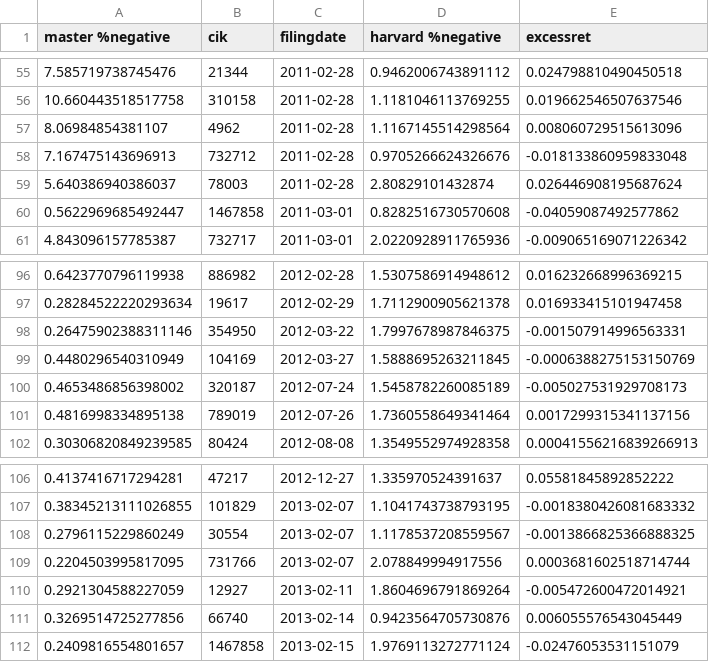
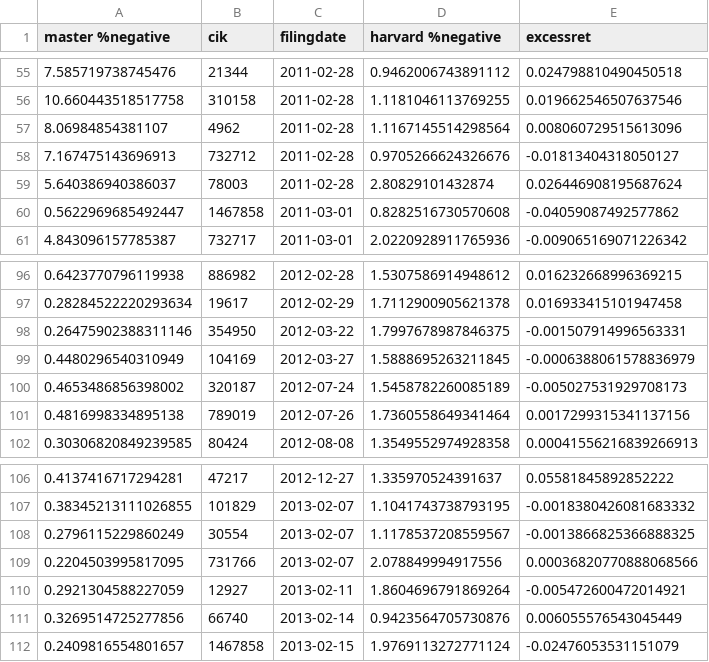
Before and after one commit to Trista0823/NLP_HW1, a CSV file: return_data.csv, drawn as a sheet; only a part is shown, gaps mark what is left out.

```diff
--- a/return_data.csv
+++ b/return_data.csv
@@ -57,3 +57,3 @@ master %negative,cik,filingdate,harvard %negative,excessret
 8.06984854381107,4962,2011-02-28,1.1167145514298564,0.008060729515613096
-7.167475143696913,732712,2011-02-28,0.9705266624326676,-0.018133860959833048
+7.167475143696913,732712,2011-02-28,0.9705266624326676,-0.01813404318050127
 5.640386940386037,78003,2011-02-28,2.80829101432874,0.026446908195687624
@@ -98,3 +98,3 @@ master %negative,cik,filingdate,harvard %negative,excessret
 0.26475902388311146,354950,2012-03-22,1.7997678987846375,-0.001507914996563331
-0.4480296540310949,104169,2012-03-27,1.5888695263211845,-0.0006388275153150769
+0.4480296540310949,104169,2012-03-27,1.5888695263211845,-0.0006388061578836979
 0.4653486856398002,320187,2012-07-24,1.5458782260085189,-0.005027531929708173
@@ -108,3 +108,3 @@ master %negative,cik,filingdate,harvard %negative,excessret
 0.2796115229860249,30554,2013-02-07,1.1178537208559567,-0.0013866825366888325
-0.2204503995817095,731766,2013-02-07,2.078849994917556,0.0003681602518714744
+0.2204503995817095,731766,2013-02-07,2.078849994917556,0.00036820770888068566
 0.2921304588227059,12927,2013-02-11,1.8604696791869264,-0.005472600472014921
```
Also changed, not shown: 3 other files.
